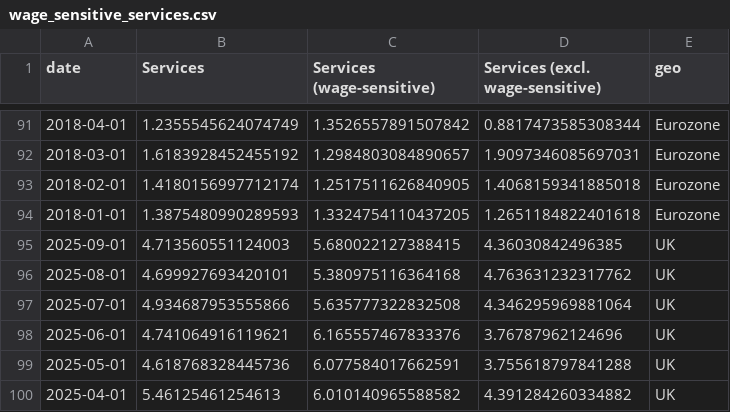
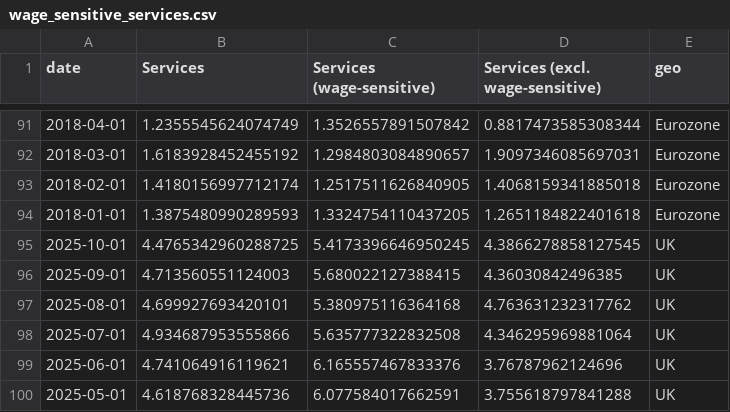
Before and after one commit to jhsuss/ft-monetary-policy-radar, a CSV file: data/wage_sensitive_services.csv, drawn as a sheet; only a part is shown, gaps mark what is left out; the shorter side is filled out with more unchanged rows; the diff names each change by its address in the sheet, - before the commit and + after, or states it on an @@ line.

Commit message:
updated wage-sensitive services

```diff
--- a/data/wage_sensitive_services.csv
+++ b/data/wage_sensitive_services.csv
+row 95: 2025-10-01 | 4.4765342960288725 | 5.4173396646950245 | 4.3866278858127545 | UK
```
